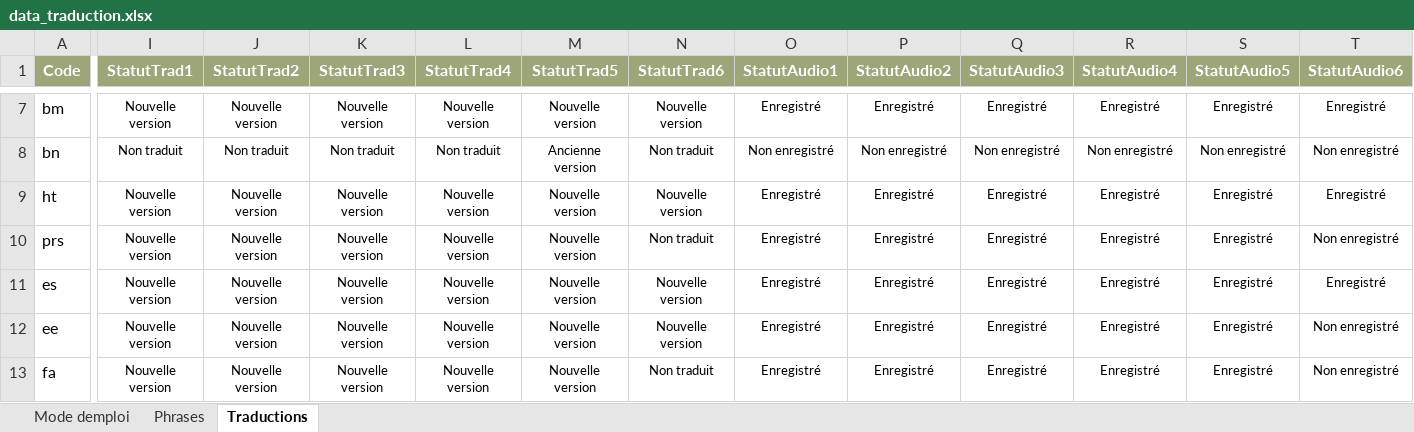
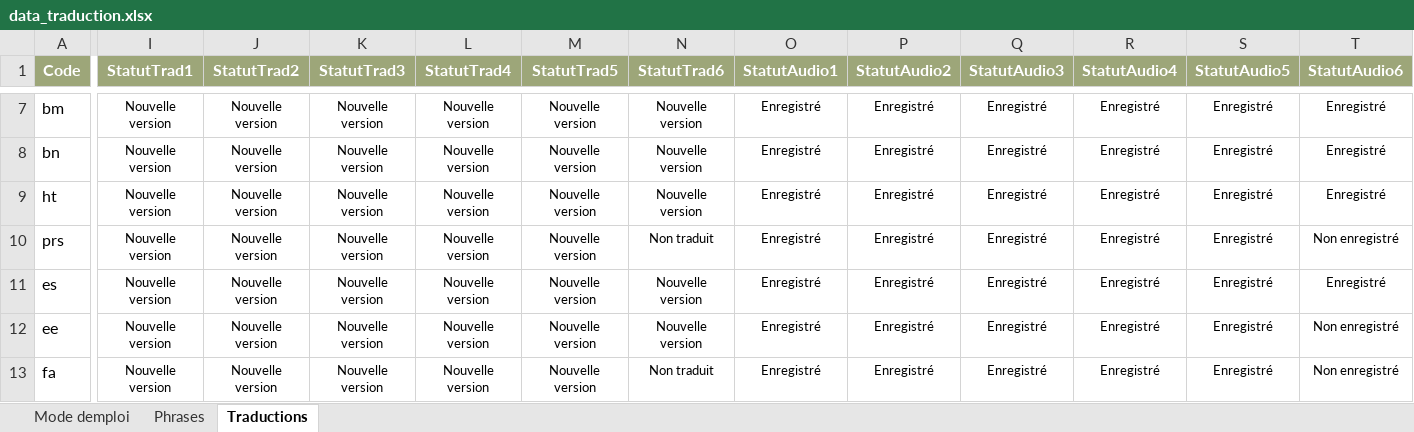
Before and after one commit to oasis-crf/oasis-crf.github.io, an Excel workbook: data_traduction.xlsx, sheet Traductions, drawn as a sheet; only a part is shown, gaps mark what is left out; values as stored, in another font and other column widths than the file's, no borders; conditional formats and table styles not drawn; the diff covers the shown part only; the diff names each change by its address in the sheet, - before the commit and + after, or states it on an @@ line.

```diff
--- a/data_traduction.xlsx (sheet Traductions)
+++ b/data_traduction.xlsx (sheet Traductions)
-I8 (StatutTrad1): Non traduit
+I8 (StatutTrad1): Nouvelle version
-J8 (StatutTrad2): Non traduit
+J8 (StatutTrad2): Nouvelle version
-K8 (StatutTrad3): Non traduit
+K8 (StatutTrad3): Nouvelle version
-L8 (StatutTrad4): Non traduit
+L8 (StatutTrad4): Nouvelle version
-M8 (StatutTrad5): Ancienne version
+M8 (StatutTrad5): Nouvelle version
-N8 (StatutTrad6): Non traduit
+N8 (StatutTrad6): Nouvelle version
-O8 (StatutAudio1): Non enregistré
+O8 (StatutAudio1): Enregistré
-P8 (StatutAudio2): Non enregistré
+P8 (StatutAudio2): Enregistré
-Q8 (StatutAudio3): Non enregistré
+Q8 (StatutAudio3): Enregistré
-R8 (StatutAudio4): Non enregistré
+R8 (StatutAudio4): Enregistré
-S8 (StatutAudio5): Non enregistré
+S8 (StatutAudio5): Enregistré
-T8 (StatutAudio6): Non enregistré
+T8 (StatutAudio6): Enregistré
```
Also changed, not shown: 1 added row and 68 edited cells elsewhere in this sheet.
